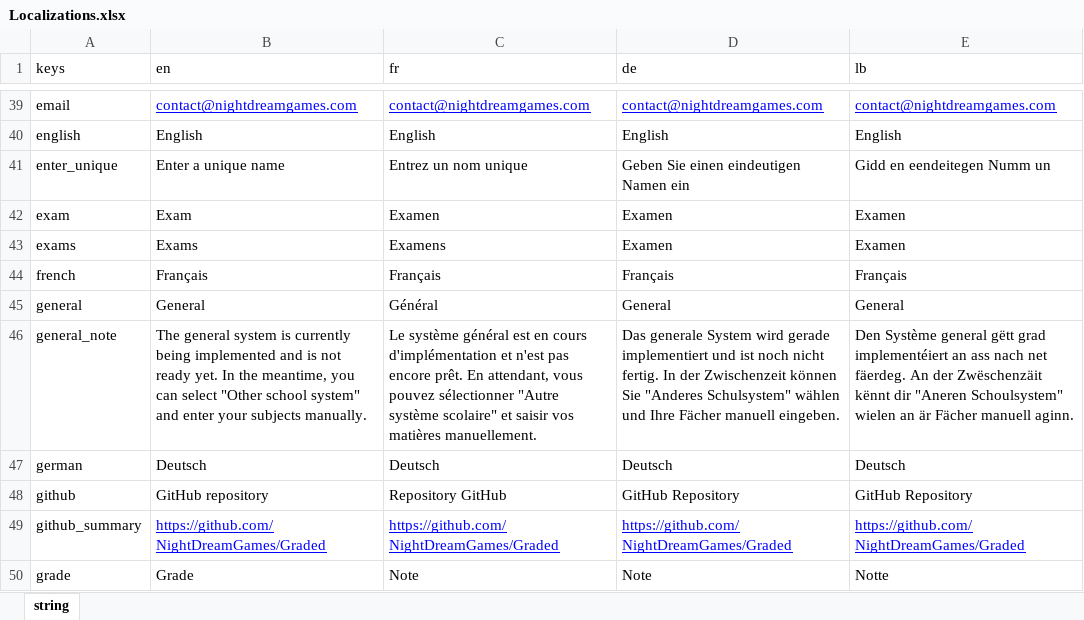
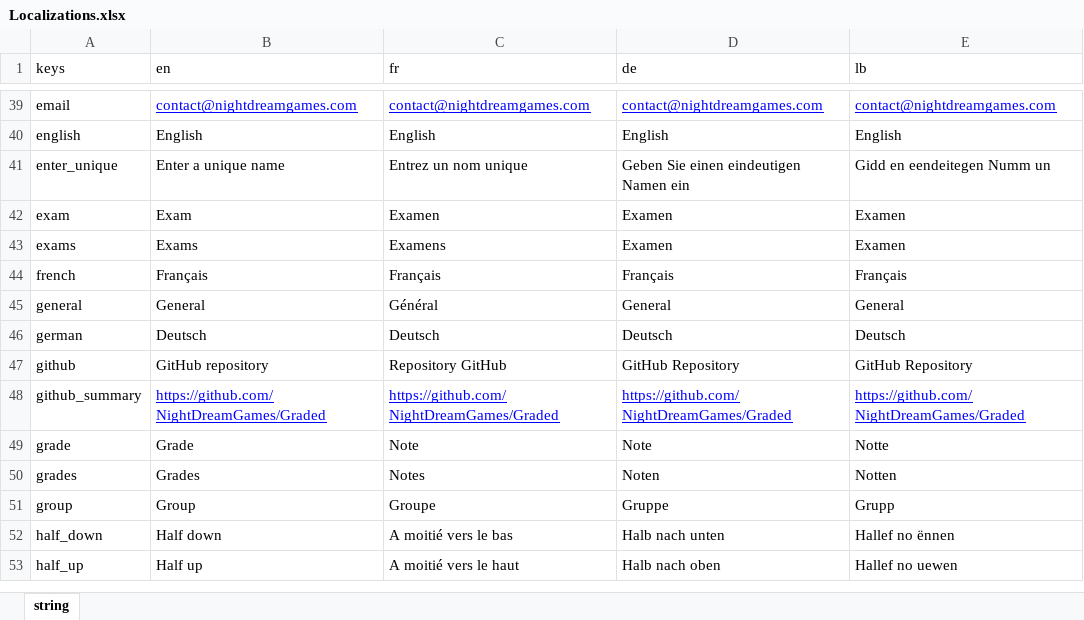
Before and after one commit to NightDreamGames/Graded, an Excel workbook: assets/Localizations.xlsx, sheet string, drawn as a sheet; only a part is shown, gaps mark what is left out; the shorter side is filled out with more unchanged rows; values as stored, in another font and other column widths than the file's, no borders; table styles not drawn; the diff names each change by its address in the sheet, - before the commit and + after, or states it on an @@ line.

Commit message:
Remove unused translation

```diff
--- a/assets/Localizations.xlsx (sheet string)
+++ b/assets/Localizations.xlsx (sheet string)
-row 46: general_note | The general system is currently being implemented and is not ready yet. In the meantime, you can select "Other school system" and enter your subjects manually. | Le système général est en cours d'implémentation et n'est pas encore prêt. En attendant, vous pouvez sélectionner "Autre système scolaire" et saisir vos matières manuellement. | Das generale System wird gerade implementiert und ist noch nicht fertig. In der Zwischenzeit können Sie "Anderes Schulsystem" wählen und Ihre Fächer manuell eingeben. | Den Système general gëtt grad implementéiert an ass nach net fäerdeg. An der Zwëschenzäit kënnt dir "Aneren Schoulsystem" wielen an är Fächer manuell aginn.
```
Also changed, not shown: 1 other file.
